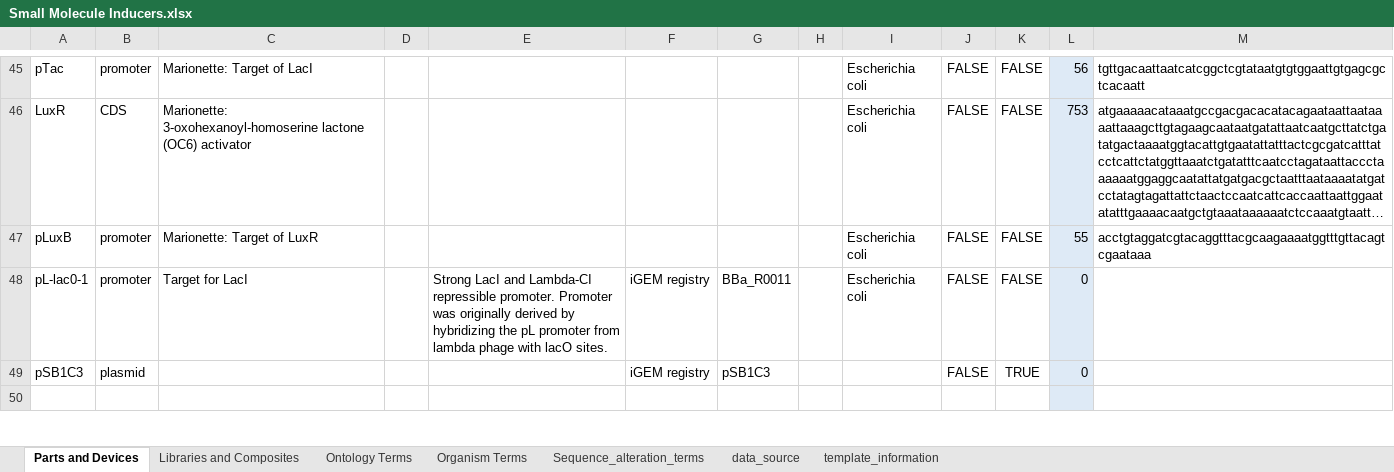
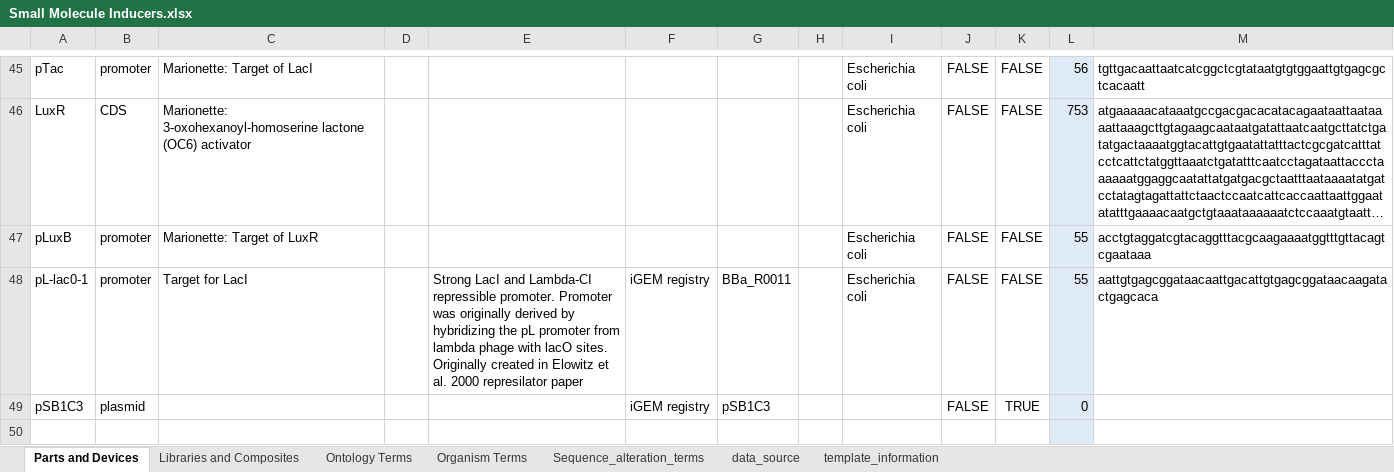
Before and after one commit to iGEM-Engineering/iGEM-distribution, an Excel workbook: Small Molecule Inducers/Small Molecule Inducers.xlsx, sheet Parts and Devices, drawn as a sheet; only a part is shown, gaps mark what is left out; long unchanged cells end in …; values as stored, in another font and other column widths than the file's, no borders; table styles not drawn; the diff names each change by its address in the sheet, - before the commit and + after, or states it on an @@ line.

Commit message:
Update Small Molecule Inducers.xlsx

```diff
--- a/Small Molecule Inducers/Small Molecule Inducers.xlsx (sheet Parts and Devices)
+++ b/Small Molecule Inducers/Small Molecule Inducers.xlsx (sheet Parts and Devices)
-E48: …lacO sites.
+E48: …lacO sites. Originally created in Elowitz et al. 2000 represilator paper
-L48: 0
+L48: 55
-M48: (empty)
+M48: aattgtgagcggataacaattgacattgtgagcggataacaagatactgagcaca
```
